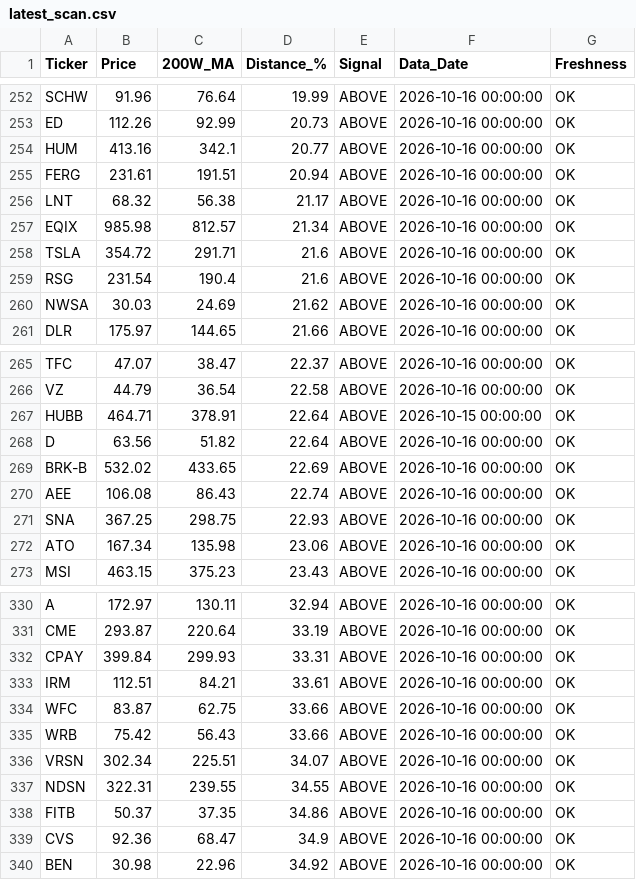
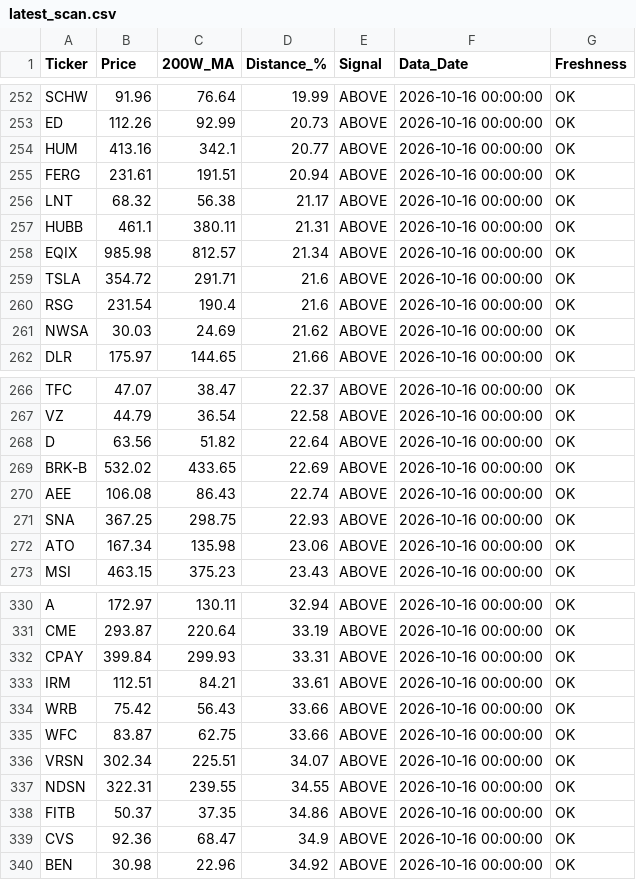
Before and after one commit to tedmackenziewalker-star/walker-ai-investing-scanner, a CSV file: data/latest_scan.csv, drawn as a sheet; only a part is shown, gaps mark what is left out.

```diff
--- a/data/latest_scan.csv
+++ b/data/latest_scan.csv
@@ -256,2 +256,3 @@ FERG,231.61,191.51,20.94,ABOVE,2026-10-16 00:00:00,OK
 LNT,68.32,56.38,21.17,ABOVE,2026-10-16 00:00:00,OK
+HUBB,461.1,380.11,21.31,ABOVE,2026-10-16 00:00:00,OK
 EQIX,985.98,812.57,21.34,ABOVE,2026-10-16 00:00:00,OK
@@ -266,3 +267,2 @@ TFC,47.07,38.47,22.37,ABOVE,2026-10-16 00:00:00,OK
 VZ,44.79,36.54,22.58,ABOVE,2026-10-16 00:00:00,OK
-HUBB,464.71,378.91,22.64,ABOVE,2026-10-15 00:00:00,OK
 D,63.56,51.82,22.64,ABOVE,2026-10-16 00:00:00,OK
@@ -333,4 +333,4 @@ CPAY,399.84,299.93,33.31,ABOVE,2026-10-16 00:00:00,OK
 IRM,112.51,84.21,33.61,ABOVE,2026-10-16 00:00:00,OK
+WRB,75.42,56.43,33.66,ABOVE,2026-10-16 00:00:00,OK
 WFC,83.87,62.75,33.66,ABOVE,2026-10-16 00:00:00,OK
-WRB,75.42,56.43,33.66,ABOVE,2026-10-16 00:00:00,OK
 VRSN,302.34,225.51,34.07,ABOVE,2026-10-16 00:00:00,OK
```
